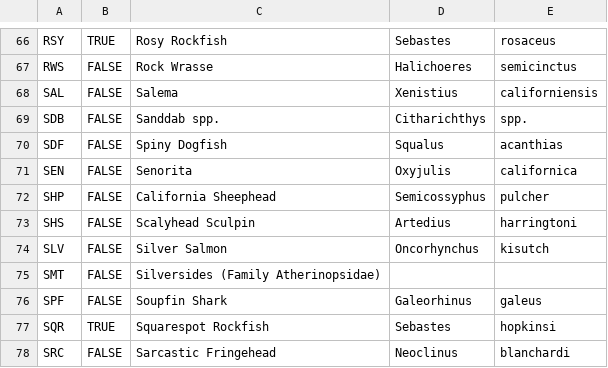
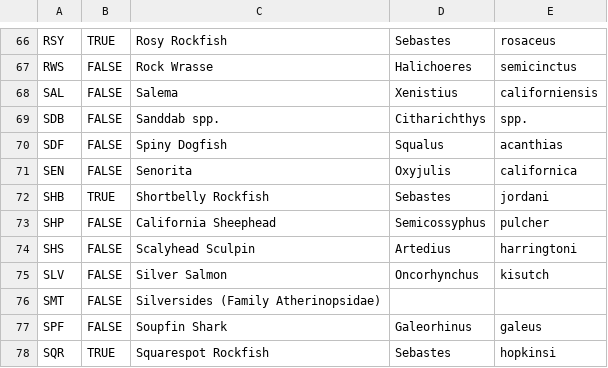
Before and after one commit to ccfrp/DataONE-Derived-Data-Table-Code, a CSV file: Raw_Data/Fish Species.csv, drawn as a sheet; only a part is shown, gaps mark what is left out; the shorter side is filled out with more unchanged rows.

```diff
--- a/Raw_Data/Fish Species.csv
+++ b/Raw_Data/Fish Species.csv
@@ -71,2 +71,3 @@ SDF,FALSE,Spiny Dogfish,Squalus,acanthias
 SEN,FALSE,Senorita,Oxyjulis,californica
+SHB,TRUE,Shortbelly Rockfish,Sebastes,jordani
 SHP,FALSE,California Sheephead,Semicossyphus,pulcher
```
Also changed, not shown: Raw_Data/CCFRP_Biomass_Conversion_2025.csv, Raw_Data/CCFRP_location_table.csv, 2 other files.
